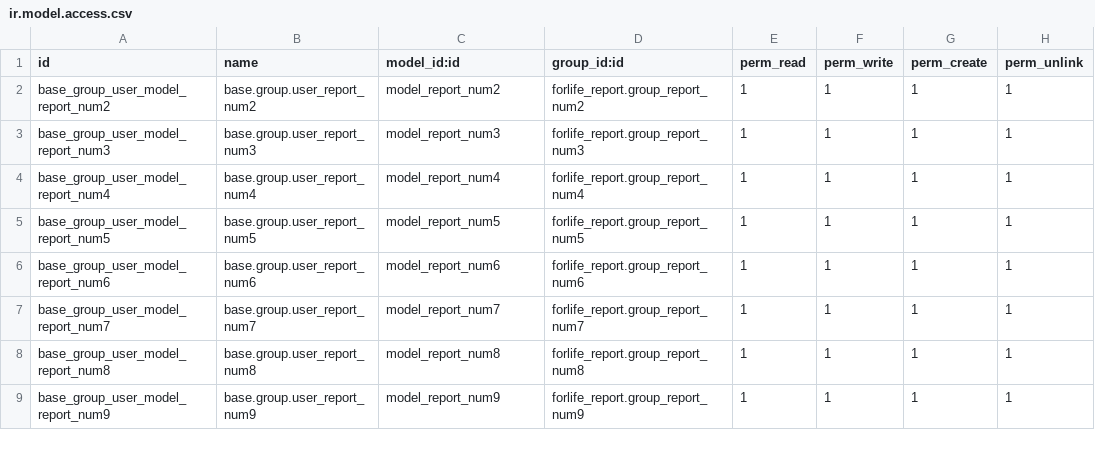
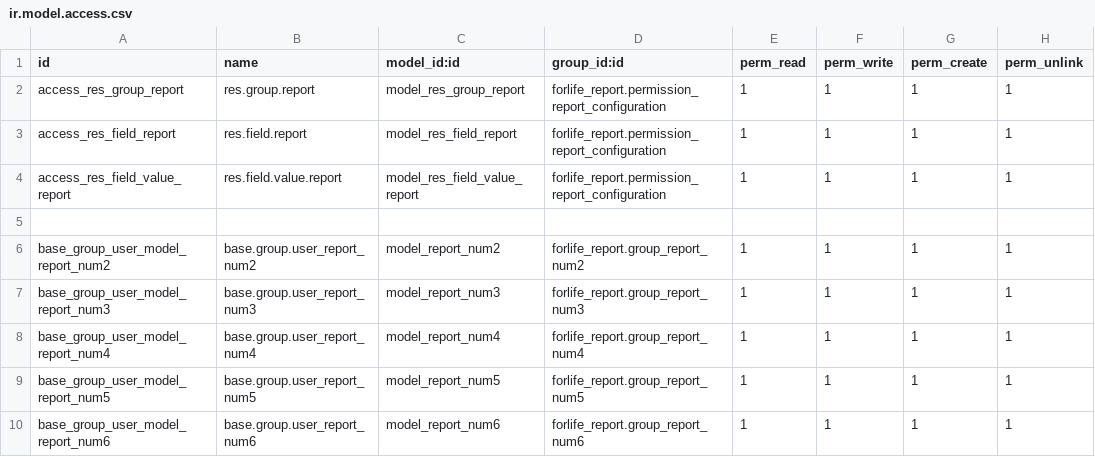
Before and after one commit to Onnet-Consulting/forlife, a CSV file: addons/custom/forlife_report/security/ir.model.access.csv, drawn as a sheet; only a part is shown; the shorter side is filled out with more unchanged rows.

Commit message:
[IMP] forlife_report: phân quyền dữ liệu báo cáo

```diff
--- a/addons/custom/forlife_report/security/ir.model.access.csv
+++ b/addons/custom/forlife_report/security/ir.model.access.csv
@@ -1,2 +1,6 @@
 id,name,model_id:id,group_id:id,perm_read,perm_write,perm_create,perm_unlink
+access_res_group_report,res.group.report,model_res_group_report,forlife_report.permission_report_configuration,1,1,1,1
+access_res_field_report,res.field.report,model_res_field_report,forlife_report.permission_report_configuration,1,1,1,1
+access_res_field_value_report,res.field.value.report,model_res_field_value_report,forlife_report.permission_report_configuration,1,1,1,1
+
 base_group_user_model_report_num2,base.group.user_report_num2,model_report_num2,forlife_report.group_report_num2,1,1,1,1
```
Also changed, not shown: 31 other files.
